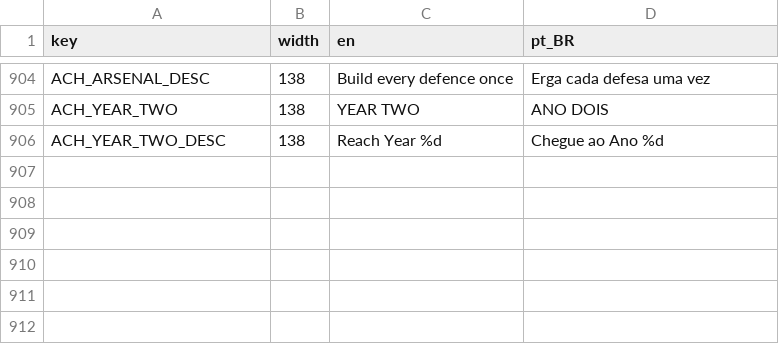
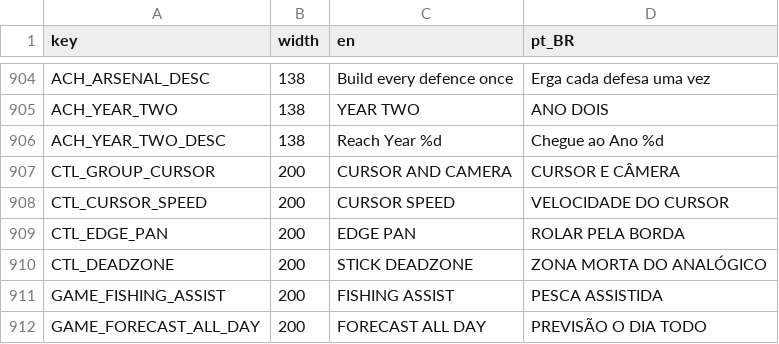
Before and after one commit to TiagoHelel/harvest_the_night, a CSV file: assets/locale/strings.csv, drawn as a sheet; only a part is shown, gaps mark what is left out.

```diff
--- a/assets/locale/strings.csv
+++ b/assets/locale/strings.csv
@@ -906 +906,7 @@ ACH_YEAR_TWO,138,YEAR TWO,ANO DOIS
 ACH_YEAR_TWO_DESC,138,Reach Year %d,Chegue ao Ano %d
+CTL_GROUP_CURSOR,200,CURSOR AND CAMERA,CURSOR E CÂMERA
+CTL_CURSOR_SPEED,200,CURSOR SPEED,VELOCIDADE DO CURSOR
+CTL_EDGE_PAN,200,EDGE PAN,ROLAR PELA BORDA
+CTL_DEADZONE,200,STICK DEADZONE,ZONA MORTA DO ANALÓGICO
+GAME_FISHING_ASSIST,200,FISHING ASSIST,PESCA ASSISTIDA
+GAME_FORECAST_ALL_DAY,200,FORECAST ALL DAY,PREVISÃO O DIA TODO
```
Also changed, not shown: 27 other files.
